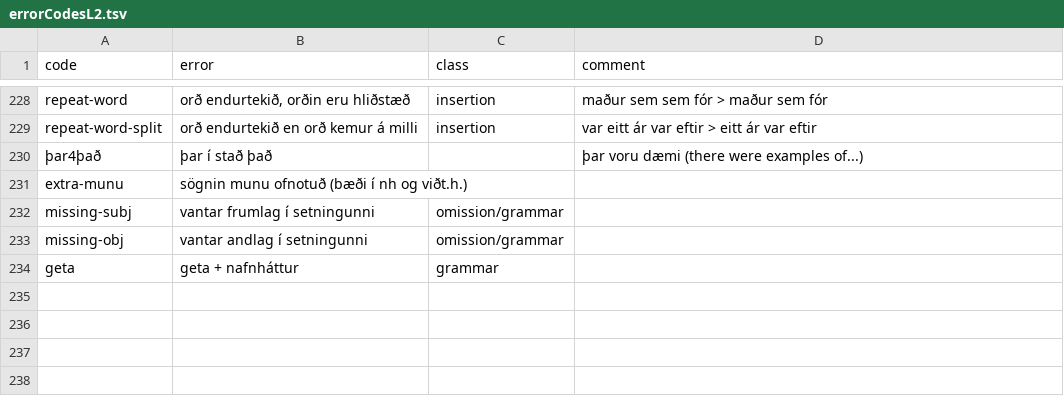
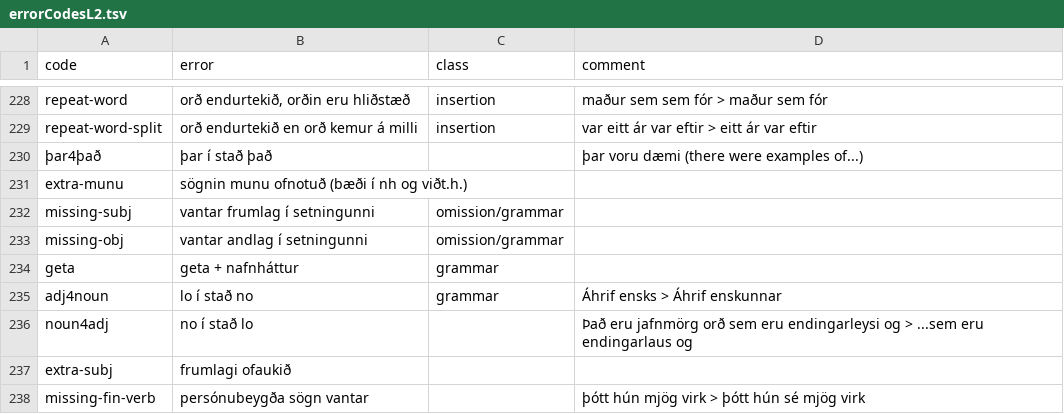
Before and after one commit to antonkarl/iceErrorCorpusSpecialized, a TSV file: errorCodesL2.tsv, drawn as a sheet; only a part is shown, gaps mark what is left out; the diff names each change by its address in the sheet, - before the commit and + after, or states it on an @@ line.

Commit message:
Update errorCodesL2.tsv

```diff
--- a/errorCodesL2.tsv
+++ b/errorCodesL2.tsv
+row 235: adj4noun | lo í stað no | grammar | Áhrif ensks > Áhrif enskunnar
+row 236: noun4adj | no í stað lo |  | Það eru jafnmörg orð sem eru endingarleysi og > ...sem eru endingarlaus og
+row 237: extra-subj | frumlagi ofaukið
+row 238: missing-fin-verb | persónubeygða sögn vantar |  | þótt hún mjög virk > þótt hún sé mjög virk
```
